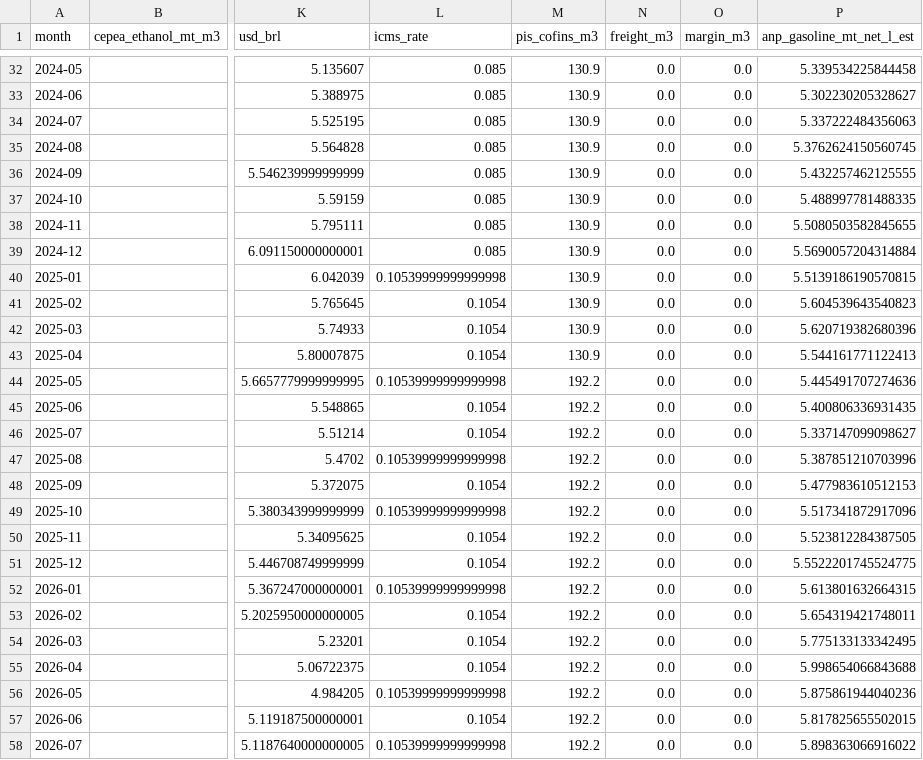
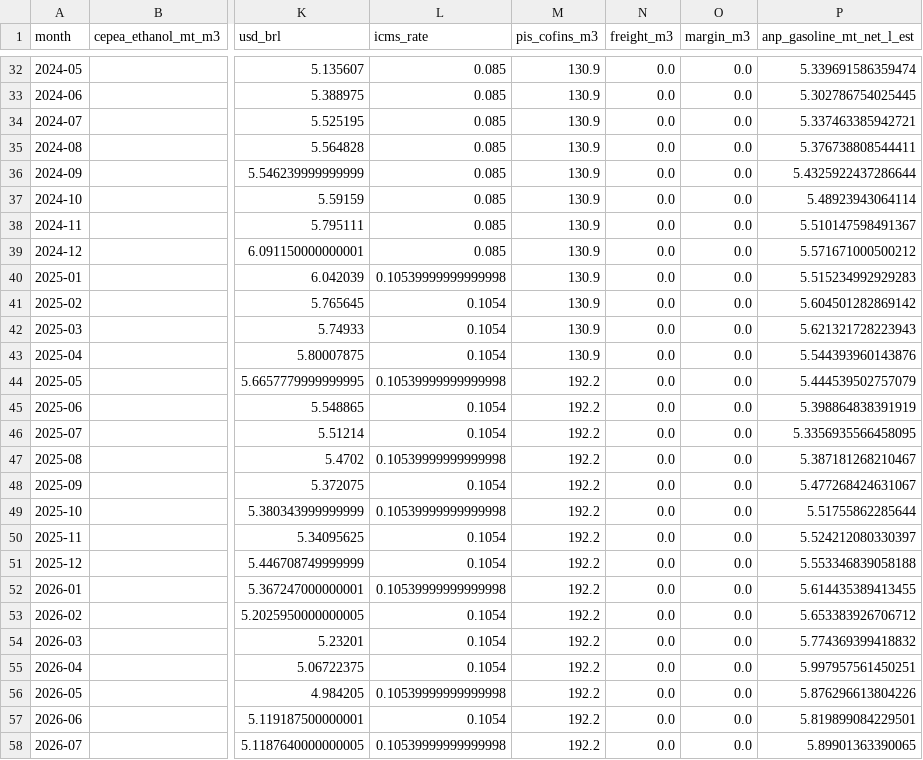
Before and after one commit to CBordaYupanqui/Etanol-de-maiz, a CSV file: outputs/monthly_history.csv, drawn as a sheet; only a part is shown, gaps mark what is left out; the diff covers the shown part only; the diff names each change by its address in the sheet, - before the commit and + after, or states it on an @@ line.

```diff
--- a/outputs/monthly_history.csv
+++ b/outputs/monthly_history.csv
-P32 (anp_gasoline_mt_net_l_est): 5.339534225844458
+P32 (anp_gasoline_mt_net_l_est): 5.339691586359474
-P33 (anp_gasoline_mt_net_l_est): 5.302230205328627
+P33 (anp_gasoline_mt_net_l_est): 5.302786754025445
-P34 (anp_gasoline_mt_net_l_est): 5.337222484356063
+P34 (anp_gasoline_mt_net_l_est): 5.337463385942721
-P35 (anp_gasoline_mt_net_l_est): 5.3762624150560745
+P35 (anp_gasoline_mt_net_l_est): 5.376738808544411
-P36 (anp_gasoline_mt_net_l_est): 5.432257462125555
+P36 (anp_gasoline_mt_net_l_est): 5.4325922437286644
-P37 (anp_gasoline_mt_net_l_est): 5.488997781488335
+P37 (anp_gasoline_mt_net_l_est): 5.48923943064114
-P38 (anp_gasoline_mt_net_l_est): 5.5080503582845655
+P38 (anp_gasoline_mt_net_l_est): 5.510147598491367
-P39 (anp_gasoline_mt_net_l_est): 5.5690057204314884
+P39 (anp_gasoline_mt_net_l_est): 5.571671000500212
-P40 (anp_gasoline_mt_net_l_est): 5.5139186190570815
+P40 (anp_gasoline_mt_net_l_est): 5.515234992929283
-P41 (anp_gasoline_mt_net_l_est): 5.604539643540823
+P41 (anp_gasoline_mt_net_l_est): 5.604501282869142
-P42 (anp_gasoline_mt_net_l_est): 5.620719382680396
+P42 (anp_gasoline_mt_net_l_est): 5.621321728223943
-P43 (anp_gasoline_mt_net_l_est): 5.544161771122413
+P43 (anp_gasoline_mt_net_l_est): 5.544393960143876
-P44 (anp_gasoline_mt_net_l_est): 5.445491707274636
+P44 (anp_gasoline_mt_net_l_est): 5.444539502757079
-P45 (anp_gasoline_mt_net_l_est): 5.400806336931435
+P45 (anp_gasoline_mt_net_l_est): 5.398864838391919
-P46 (anp_gasoline_mt_net_l_est): 5.337147099098627
+P46 (anp_gasoline_mt_net_l_est): 5.3356935566458095
-P47 (anp_gasoline_mt_net_l_est): 5.387851210703996
+P47 (anp_gasoline_mt_net_l_est): 5.387181268210467
-P48 (anp_gasoline_mt_net_l_est): 5.477983610512153
+P48 (anp_gasoline_mt_net_l_est): 5.477268424631067
-P49 (anp_gasoline_mt_net_l_est): 5.517341872917096
+P49 (anp_gasoline_mt_net_l_est): 5.51755862285644
-P50 (anp_gasoline_mt_net_l_est): 5.523812284387505
+P50 (anp_gasoline_mt_net_l_est): 5.524212080330397
-P51 (anp_gasoline_mt_net_l_est): 5.5522201745524775
+P51 (anp_gasoline_mt_net_l_est): 5.553346839058188
-P52 (anp_gasoline_mt_net_l_est): 5.613801632664315
+P52 (anp_gasoline_mt_net_l_est): 5.614435389413455
-P53 (anp_gasoline_mt_net_l_est): 5.654319421748011
+P53 (anp_gasoline_mt_net_l_est): 5.653383926706712
-P54 (anp_gasoline_mt_net_l_est): 5.775133133342495
+P54 (anp_gasoline_mt_net_l_est): 5.774369399418832
-P55 (anp_gasoline_mt_net_l_est): 5.998654066843688
+P55 (anp_gasoline_mt_net_l_est): 5.997957561450251
-P56 (anp_gasoline_mt_net_l_est): 5.875861944040236
+P56 (anp_gasoline_mt_net_l_est): 5.876296613804226
-P57 (anp_gasoline_mt_net_l_est): 5.817825655502015
+P57 (anp_gasoline_mt_net_l_est): 5.819899084229501
-P58 (anp_gasoline_mt_net_l_est): 5.898363066916022
+P58 (anp_gasoline_mt_net_l_est): 5.89901363390065
```
Also changed, not shown: 35 edited cells elsewhere in this file, outputs/backtest_metrics.csv, outputs/forecasts.csv, 10 other files.
